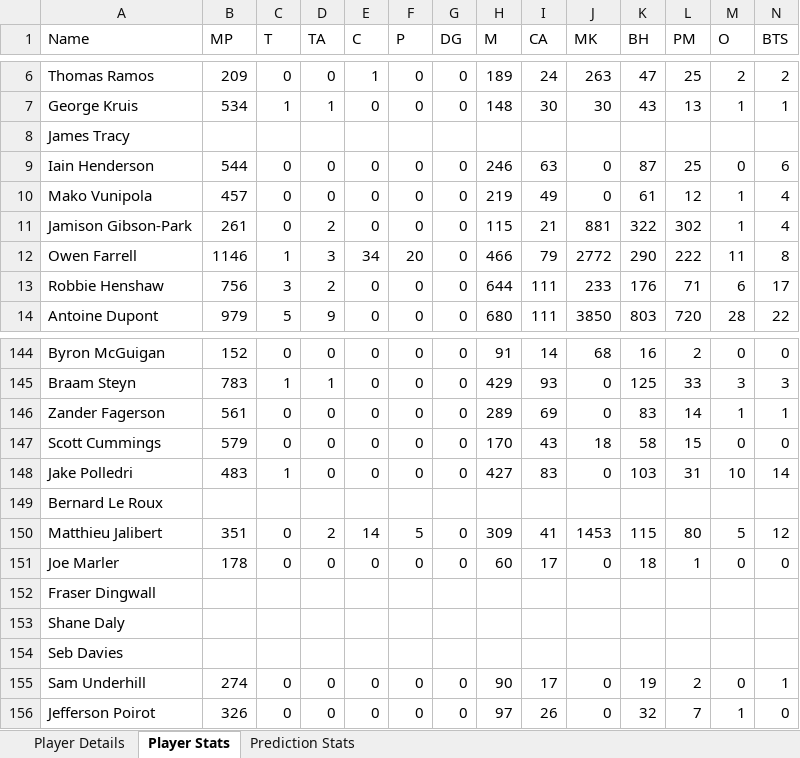
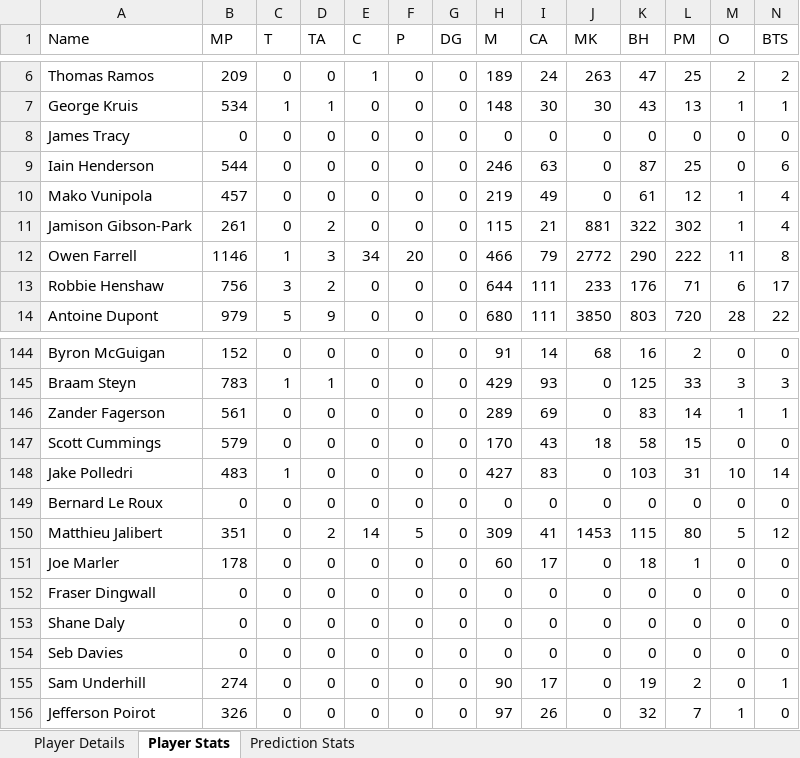
Before and after one commit to Ranul00/DreamXV, an Excel workbook: Players.xlsx, sheet Player Stats, drawn as a sheet; only a part is shown, gaps mark what is left out; values as stored, in another font and other column widths than the file's, no borders; the diff covers the shown part only; the diff names each change by its address in the sheet, - before the commit and + after, or states it on an @@ line.

Commit message:
[DC3] filling Players xl sheet blank cells with - function

```diff
--- a/Players.xlsx (sheet Player Stats)
+++ b/Players.xlsx (sheet Player Stats)
-B8 (MP): (empty)
+B8 (MP): 0
-C8 (T): (empty)
+C8 (T): 0
-D8 (TA): (empty)
+D8 (TA): 0
-E8 (C): (empty)
+E8 (C): 0
-F8 (P): (empty)
+F8 (P): 0
-G8 (DG): (empty)
+G8 (DG): 0
-H8 (M): (empty)
+H8 (M): 0
-I8 (CA): (empty)
+I8 (CA): 0
-J8 (MK): (empty)
+J8 (MK): 0
-K8 (BH): (empty)
+K8 (BH): 0
-L8 (PM): (empty)
+L8 (PM): 0
-M8 (O): (empty)
+M8 (O): 0
-N8 (BTS): (empty)
+N8 (BTS): 0
-B149 (MP): (empty)
+B149 (MP): 0
-C149 (T): (empty)
+C149 (T): 0
-D149 (TA): (empty)
+D149 (TA): 0
-E149 (C): (empty)
+E149 (C): 0
-F149 (P): (empty)
+F149 (P): 0
-G149 (DG): (empty)
+G149 (DG): 0
-H149 (M): (empty)
+H149 (M): 0
-I149 (CA): (empty)
+I149 (CA): 0
-J149 (MK): (empty)
+J149 (MK): 0
-K149 (BH): (empty)
+K149 (BH): 0
-L149 (PM): (empty)
+L149 (PM): 0
-M149 (O): (empty)
+M149 (O): 0
-N149 (BTS): (empty)
+N149 (BTS): 0
-B152:B154 (MP): (empty)
+B152:B154 (MP): 0
-C152:C154 (T): (empty)
+C152:C154 (T): 0
-D152:D154 (TA): (empty)
+D152:D154 (TA): 0
-E152:E154 (C): (empty)
+E152:E154 (C): 0
-F152:F154 (P): (empty)
+F152:F154 (P): 0
-G152:G154 (DG): (empty)
+G152:G154 (DG): 0
-H152:H154 (M): (empty)
+H152:H154 (M): 0
-I152:I154 (CA): (empty)
+I152:I154 (CA): 0
-J152:J154 (MK): (empty)
+J152:J154 (MK): 0
-K152:K154 (BH): (empty)
+K152:K154 (BH): 0
-L152:L154 (PM): (empty)
+L152:L154 (PM): 0
-M152:M154 (O): (empty)
+M152:M154 (O): 0
-N152:N154 (BTS): (empty)
+N152:N154 (BTS): 0
```
Also changed, not shown: 831 edited cells elsewhere in this sheet, sheet Player Details, 1 other file.
